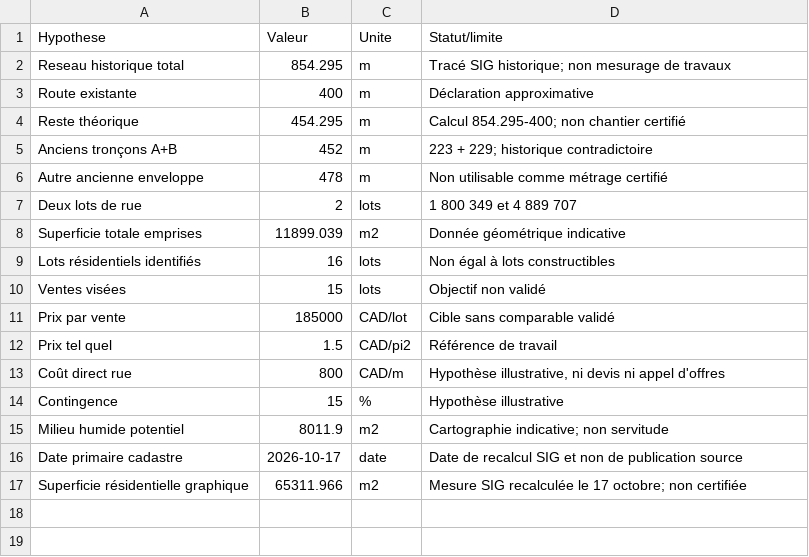
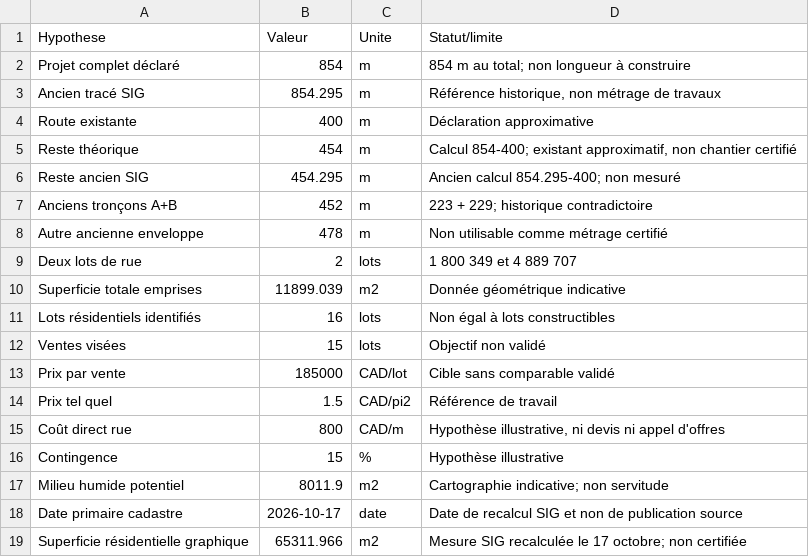
Before and after one commit to lpdrolet/Domaine-des-villas-du-lac-, a CSV file: documents/hypotheses.csv, drawn as a sheet.

Commit message:
Corriger le portail et les incohérences du projet
* Corriger les incohérences et régressions du portail

* Corriger les incohérences et régressions du portail

* Corriger les incohérences et régressions du portail

* Corriger les incohérences et régressions du portail

* Corriger les incohérences et régressions du portail

* Corriger les incohérences et régressions du portail

* Corriger les incohérences et régressions du portail

* Corriger les incohérences et régressions du portail

* Corriger les incohérences et régressions du portail

* Corriger les incohérences et régressions du portail

* Corriger les incohérences et régressions du portail

* Corriger les incohérences et régressions du portail

* Corriger les incohérences et régressions du portail

* Corriger les incohérences et régressions du portail

* Corriger les incohérences et régressions du portail

* Corriger les incohérences et régressions du portail

* Corriger les incohérences et régressions du portail

* Corriger les incohérences et régressions du portail

* Corriger les incohérences et régressions du portail

```diff
--- a/documents/hypotheses.csv
+++ b/documents/hypotheses.csv
@@ -1,5 +1,7 @@
 "Hypothese";"Valeur";"Unite";"Statut/limite"
-"Reseau historique total";"854.295";"m";"Tracé SIG historique; non mesurage de travaux"
+"Projet complet déclaré";"854";"m";"854 m au total; non longueur à construire"
+"Ancien tracé SIG";"854.295";"m";"Référence historique, non métrage de travaux"
 "Route existante";"400";"m";"Déclaration approximative"
-"Reste théorique";"454.295";"m";"Calcul 854.295-400; non chantier certifié"
+"Reste théorique";"454";"m";"Calcul 854-400; existant approximatif, non chantier certifié"
+"Reste ancien SIG";"454.295";"m";"Ancien calcul 854.295-400; non mesuré"
 "Anciens tronçons A+B";"452";"m";"223 + 229; historique contradictoire"
```
Also changed, not shown: documents/registre-lots.csv, 17 other files.
